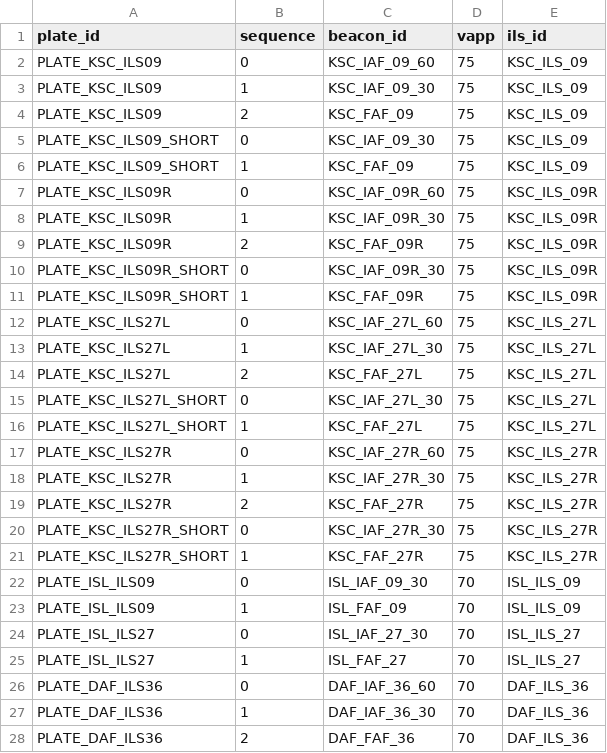
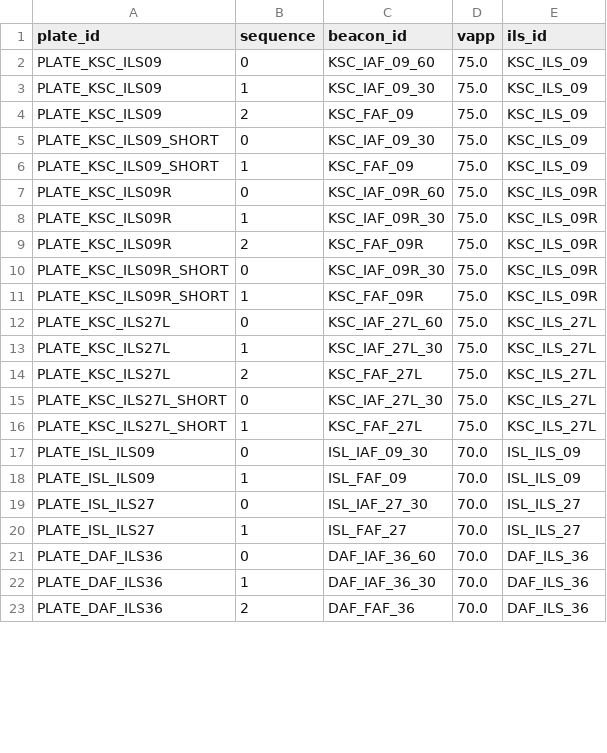
Before and after one commit to onlineslav/KSP-kOS-Integrated-Flight-Computer, a CSV file: Integrated Flight Computer/tools/kerbin_map/web/data/ifc_plates.csv, drawn as a sheet; only a part is shown; the diff covers the shown part only.

```diff
--- a/Integrated Flight Computer/tools/kerbin_map/web/data/ifc_plates.csv
+++ b/Integrated Flight Computer/tools/kerbin_map/web/data/ifc_plates.csv
@@ -1,28 +1,23 @@
 plate_id,sequence,beacon_id,vapp,ils_id
-PLATE_KSC_ILS09,0,KSC_IAF_09_60,75,KSC_ILS_09
-PLATE_KSC_ILS09,1,KSC_IAF_09_30,75,KSC_ILS_09
-PLATE_KSC_ILS09,2,KSC_FAF_09,75,KSC_ILS_09
-PLATE_KSC_ILS09_SHORT,0,KSC_IAF_09_30,75,KSC_ILS_09
-PLATE_KSC_ILS09_SHORT,1,KSC_FAF_09,75,KSC_ILS_09
-PLATE_KSC_ILS09R,0,KSC_IAF_09R_60,75,KSC_ILS_09R
-PLATE_KSC_ILS09R,1,KSC_IAF_09R_30,75,KSC_ILS_09R
-PLATE_KSC_ILS09R,2,KSC_FAF_09R,75,KSC_ILS_09R
-PLATE_KSC_ILS09R_SHORT,0,KSC_IAF_09R_30,75,KSC_ILS_09R
-PLATE_KSC_ILS09R_SHORT,1,KSC_FAF_09R,75,KSC_ILS_09R
-PLATE_KSC_ILS27L,0,KSC_IAF_27L_60,75,KSC_ILS_27L
-PLATE_KSC_ILS27L,1,KSC_IAF_27L_30,75,KSC_ILS_27L
-PLATE_KSC_ILS27L,2,KSC_FAF_27L,75,KSC_ILS_27L
-PLATE_KSC_ILS27L_SHORT,0,KSC_IAF_27L_30,75,KSC_ILS_27L
-PLATE_KSC_ILS27L_SHORT,1,KSC_FAF_27L,75,KSC_ILS_27L
-PLATE_KSC_ILS27R,0,KSC_IAF_27R_60,75,KSC_ILS_27R
-PLATE_KSC_ILS27R,1,KSC_IAF_27R_30,75,KSC_ILS_27R
-PLATE_KSC_ILS27R,2,KSC_FAF_27R,75,KSC_ILS_27R
-PLATE_KSC_ILS27R_SHORT,0,KSC_IAF_27R_30,75,KSC_ILS_27R
-PLATE_KSC_ILS27R_SHORT,1,KSC_FAF_27R,75,KSC_ILS_27R
-PLATE_ISL_ILS09,0,ISL_IAF_09_30,70,ISL_ILS_09
-PLATE_ISL_ILS09,1,ISL_FAF_09,70,ISL_ILS_09
-PLATE_ISL_ILS27,0,ISL_IAF_27_30,70,ISL_ILS_27
-PLATE_ISL_ILS27,1,ISL_FAF_27,70,ISL_ILS_27
-PLATE_DAF_ILS36,0,DAF_IAF_36_60,70,DAF_ILS_36
-PLATE_DAF_ILS36,1,DAF_IAF_36_30,70,DAF_ILS_36
-PLATE_DAF_ILS36,2,DAF_FAF_36,70,DAF_ILS_36
+PLATE_KSC_ILS09,0,KSC_IAF_09_60,75.0,KSC_ILS_09
+PLATE_KSC_ILS09,1,KSC_IAF_09_30,75.0,KSC_ILS_09
+PLATE_KSC_ILS09,2,KSC_FAF_09,75.0,KSC_ILS_09
+PLATE_KSC_ILS09_SHORT,0,KSC_IAF_09_30,75.0,KSC_ILS_09
+PLATE_KSC_ILS09_SHORT,1,KSC_FAF_09,75.0,KSC_ILS_09
+PLATE_KSC_ILS09R,0,KSC_IAF_09R_60,75.0,KSC_ILS_09R
+PLATE_KSC_ILS09R,1,KSC_IAF_09R_30,75.0,KSC_ILS_09R
+PLATE_KSC_ILS09R,2,KSC_FAF_09R,75.0,KSC_ILS_09R
+PLATE_KSC_ILS09R_SHORT,0,KSC_IAF_09R_30,75.0,KSC_ILS_09R
+PLATE_KSC_ILS09R_SHORT,1,KSC_FAF_09R,75.0,KSC_ILS_09R
+PLATE_KSC_ILS27L,0,KSC_IAF_27L_60,75.0,KSC_ILS_27L
+PLATE_KSC_ILS27L,1,KSC_IAF_27L_30,75.0,KSC_ILS_27L
+PLATE_KSC_ILS27L,2,KSC_FAF_27L,75.0,KSC_ILS_27L
+PLATE_KSC_ILS27L_SHORT,0,KSC_IAF_27L_30,75.0,KSC_ILS_27L
+PLATE_KSC_ILS27L_SHORT,1,KSC_FAF_27L,75.0,KSC_ILS_27L
+PLATE_ISL_ILS09,0,ISL_IAF_09_30,70.0,ISL_ILS_09
+PLATE_ISL_ILS09,1,ISL_FAF_09,70.0,ISL_ILS_09
+PLATE_ISL_ILS27,0,ISL_IAF_27_30,70.0,ISL_ILS_27
+PLATE_ISL_ILS27,1,ISL_FAF_27,70.0,ISL_ILS_27
+PLATE_DAF_ILS36,0,DAF_IAF_36_60,70.0,DAF_ILS_36
+PLATE_DAF_ILS36,1,DAF_IAF_36_30,70.0,DAF_ILS_36
+PLATE_DAF_ILS36,2,DAF_FAF_36,70.0,DAF_ILS_36
```
Also changed, not shown: 12 edited cells elsewhere in this file, Integrated Flight Computer/tools/kerbin_map/web/data/ifc_beacons.csv, 9 other files.
